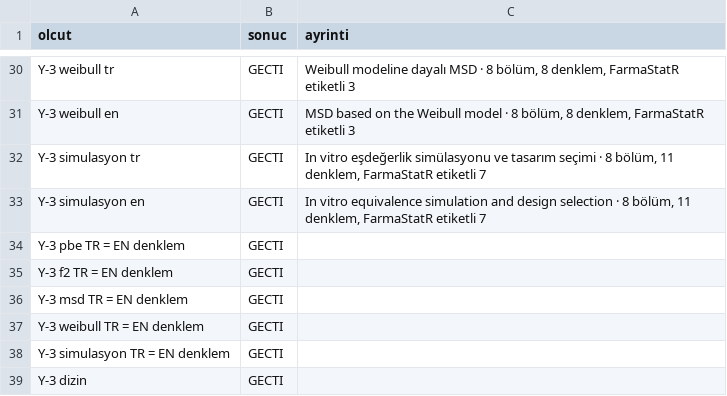
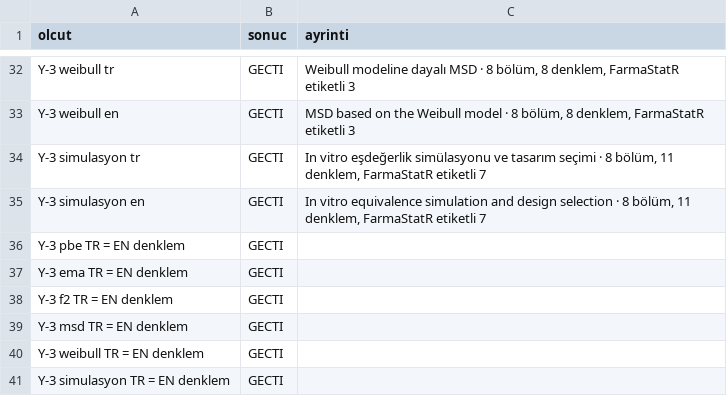
Before and after one commit to Kivancy/CNK-FarmaStatR, a CSV file: belgeler/teknik_notlar/FSR-TN-PLT-07_ek/p7_kabul.csv, drawn as a sheet; only a part is shown, gaps mark what is left out; the shorter side is filled out with more unchanged rows; the diff covers the shown part only.

```diff
--- a/belgeler/teknik_notlar/FSR-TN-PLT-07_ek/p7_kabul.csv
+++ b/belgeler/teknik_notlar/FSR-TN-PLT-07_ek/p7_kabul.csv
@@ -34,2 +36,3 @@
 "Y-3 pbe TR = EN denklem","GECTI",""
+"Y-3 ema TR = EN denklem","GECTI",""
 "Y-3 f2 TR = EN denklem","GECTI",""
```
Also changed, not shown: 2 added rows and 8 edited cells elsewhere in this file, 7 other files.
